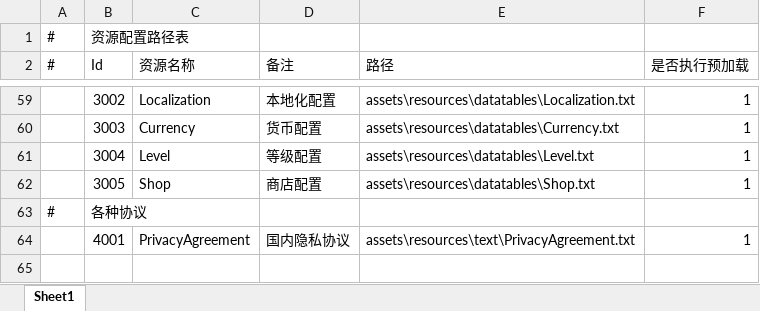
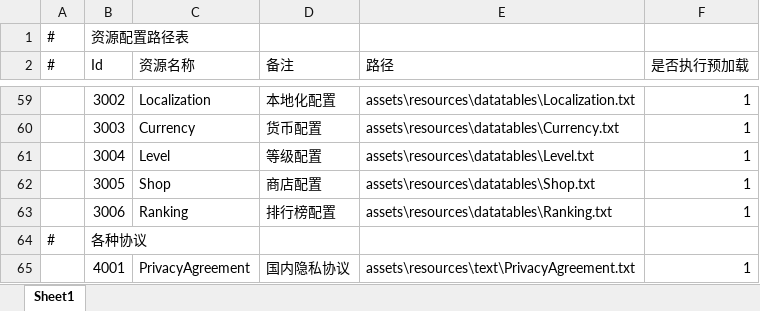
Before and after one commit to NoRainLand/WheelChairMan, an Excel workbook: assets/resources/datatables/AssetsPath.xlsx, sheet Sheet1, drawn as a sheet; only a part is shown, gaps mark what is left out; values as stored, in another font and other column widths than the file's, no borders; the diff names each change by its address in the sheet, - before the commit and + after, or states it on an @@ line.

```diff
--- a/assets/resources/datatables/AssetsPath.xlsx (sheet Sheet1)
+++ b/assets/resources/datatables/AssetsPath.xlsx (sheet Sheet1)
+row 63:  | 3006 | Ranking | 排行榜配置 | assets\resources\datatables\Ranking.txt | 1
```
Also changed, not shown: 36 other files.
